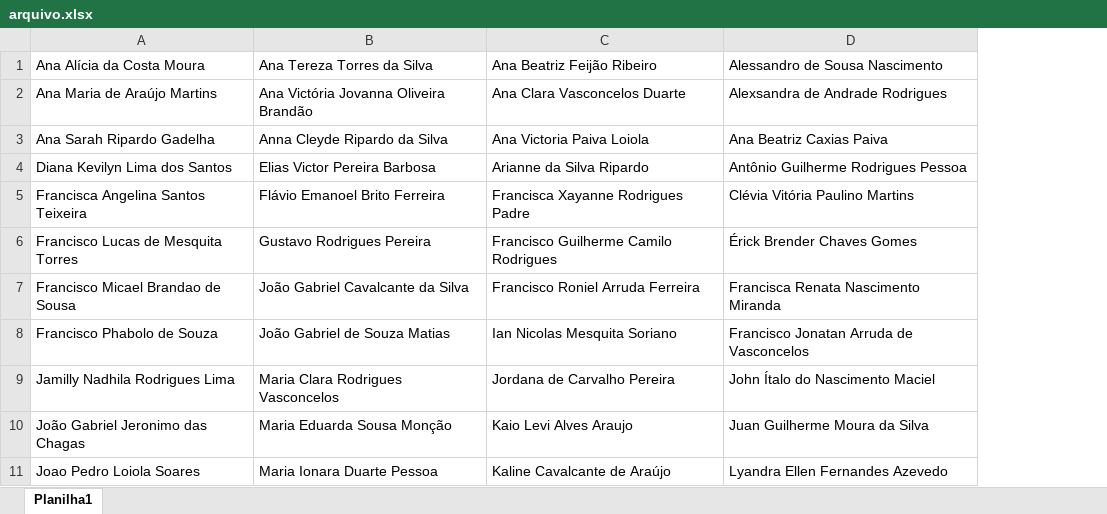
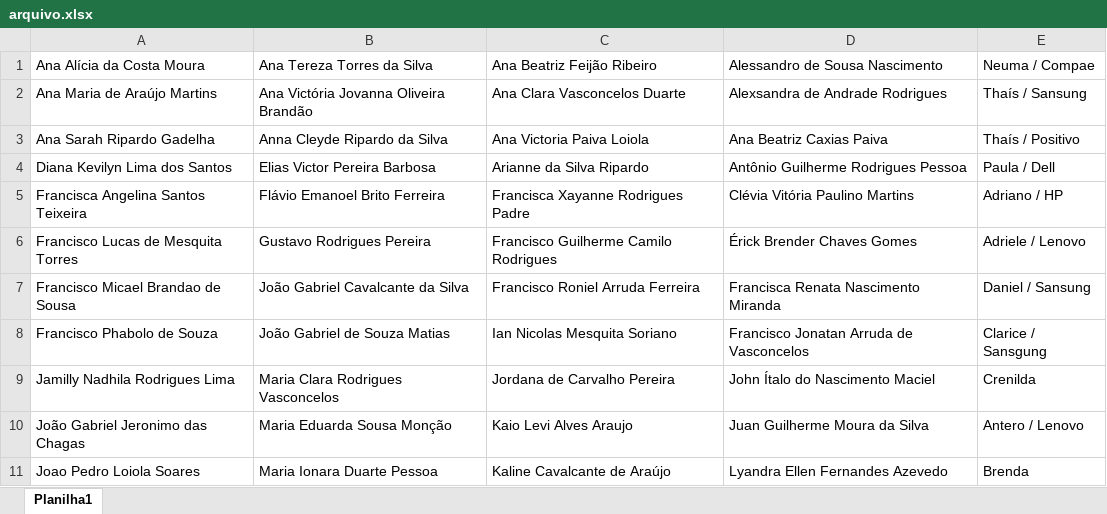
Before and after one commit to carlositaloo/Portfolio, an Excel workbook: Automação Canva/arquivo.xlsx, sheet Planilha1, drawn as a sheet; only a part is shown; values as stored, in another font and other column widths than the file's, no borders; the diff names each change by its address in the sheet, - before the commit and + after, or states it on an @@ line.

```diff
--- a/Automação Canva/arquivo.xlsx (sheet Planilha1)
+++ b/Automação Canva/arquivo.xlsx (sheet Planilha1)
+column E, rows 1-11: Neuma / Compae | Thaís / Sansung | Thaís / Positivo | Paula / Dell | Adriano / HP | Adriele / Lenovo | Daniel / Sansung | Clarice / Sansgung | Crenilda | Antero / Lenovo | Brenda
```
Also changed, not shown: 2 other files.
